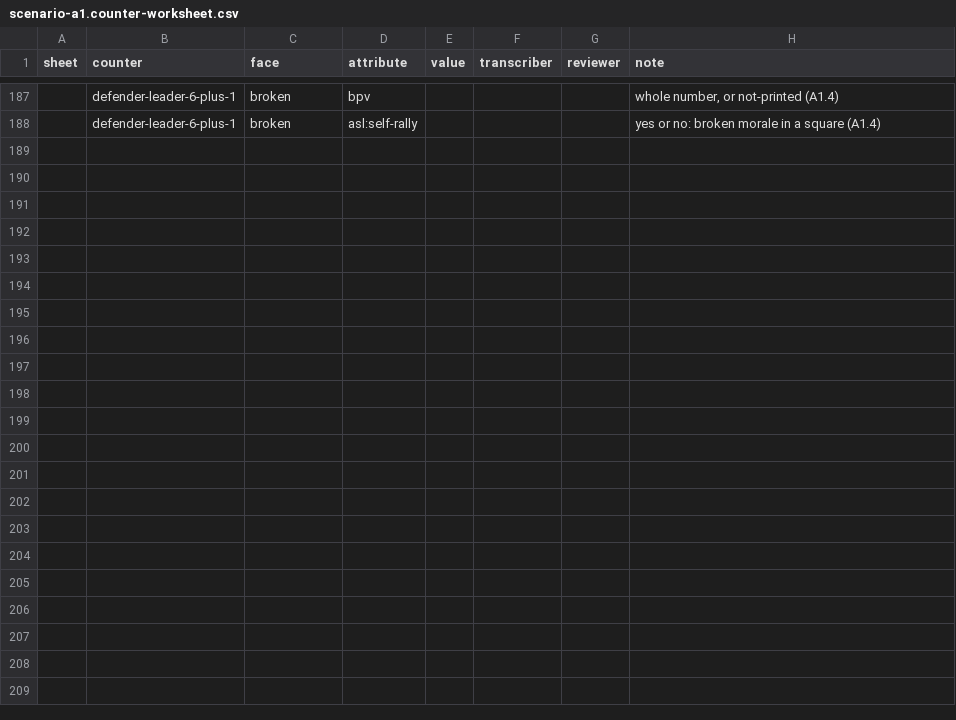
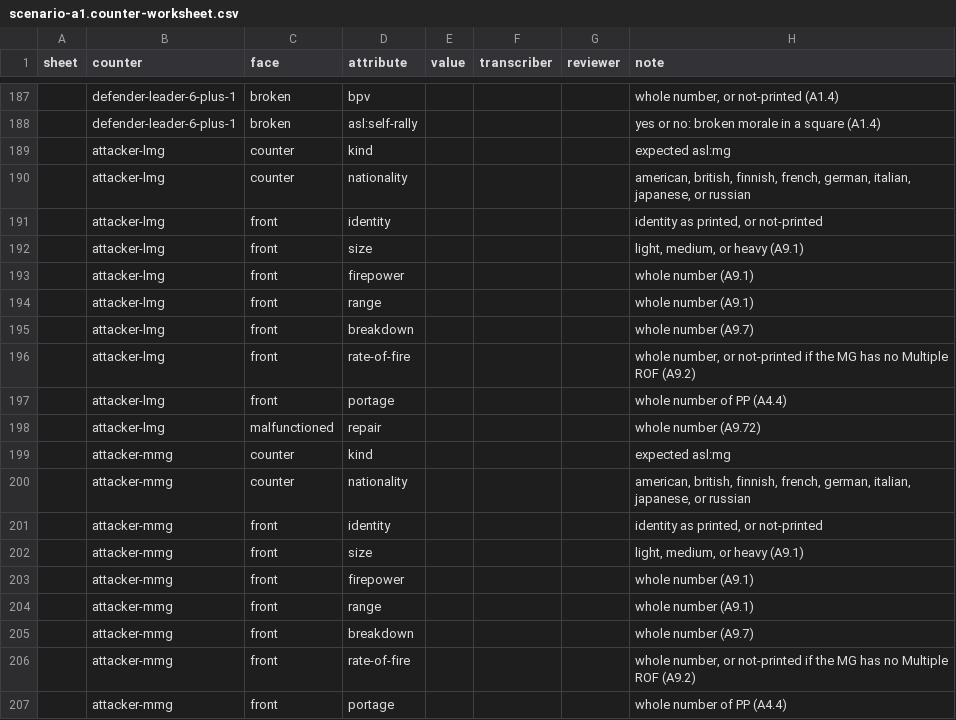
Before and after one commit to Realization-Engine/LimboDancer.Agentic.CognitiveRuntime, a CSV file: docs/ASL/SourceRegistry/CounterSheets/scenario-a1.counter-worksheet.csv, drawn as a sheet; only a part is shown, gaps mark what is left out; the diff covers the shown part only; the diff names each change by its address in the sheet, - before the commit and + after, or states it on an @@ line.

```diff
--- a/docs/ASL/SourceRegistry/CounterSheets/scenario-a1.counter-worksheet.csv
+++ b/docs/ASL/SourceRegistry/CounterSheets/scenario-a1.counter-worksheet.csv
+row 189:  | attacker-lmg | counter | kind |  |  |  | expected asl:mg
+row 190:  | attacker-lmg | counter | nationality |  |  |  | american, british, finnish, french, german, italian, japanese, or russian
+row 191:  | attacker-lmg | front | identity |  |  |  | identity as printed, or not-printed
+row 192:  | attacker-lmg | front | size |  |  |  | light, medium, or heavy (A9.1)
+row 193:  | attacker-lmg | front | firepower |  |  |  | whole number (A9.1)
+row 194:  | attacker-lmg | front | range |  |  |  | whole number (A9.1)
+row 195:  | attacker-lmg | front | breakdown |  |  |  | whole number (A9.7)
+row 196:  | attacker-lmg | front | rate-of-fire |  |  |  | whole number, or not-printed if the MG has no Multiple ROF (A9.2)
+row 197:  | attacker-lmg | front | portage |  |  |  | whole number of PP (A4.4)
+row 198:  | attacker-lmg | malfunctioned | repair |  |  |  | whole number (A9.72)
+row 199:  | attacker-mmg | counter | kind |  |  |  | expected asl:mg
+row 200:  | attacker-mmg | counter | nationality |  |  |  | american, british, finnish, french, german, italian, japanese, or russian
+row 201:  | attacker-mmg | front | identity |  |  |  | identity as printed, or not-printed
+row 202:  | attacker-mmg | front | size |  |  |  | light, medium, or heavy (A9.1)
+row 203:  | attacker-mmg | front | firepower |  |  |  | whole number (A9.1)
+row 204:  | attacker-mmg | front | range |  |  |  | whole number (A9.1)
+row 205:  | attacker-mmg | front | breakdown |  |  |  | whole number (A9.7)
+row 206:  | attacker-mmg | front | rate-of-fire |  |  |  | whole number, or not-printed if the MG has no Multiple ROF (A9.2)
+row 207:  | attacker-mmg | front | portage |  |  |  | whole number of PP (A4.4)
```
Also changed, not shown: 21 added rows elsewhere in this file, 49 other files.
